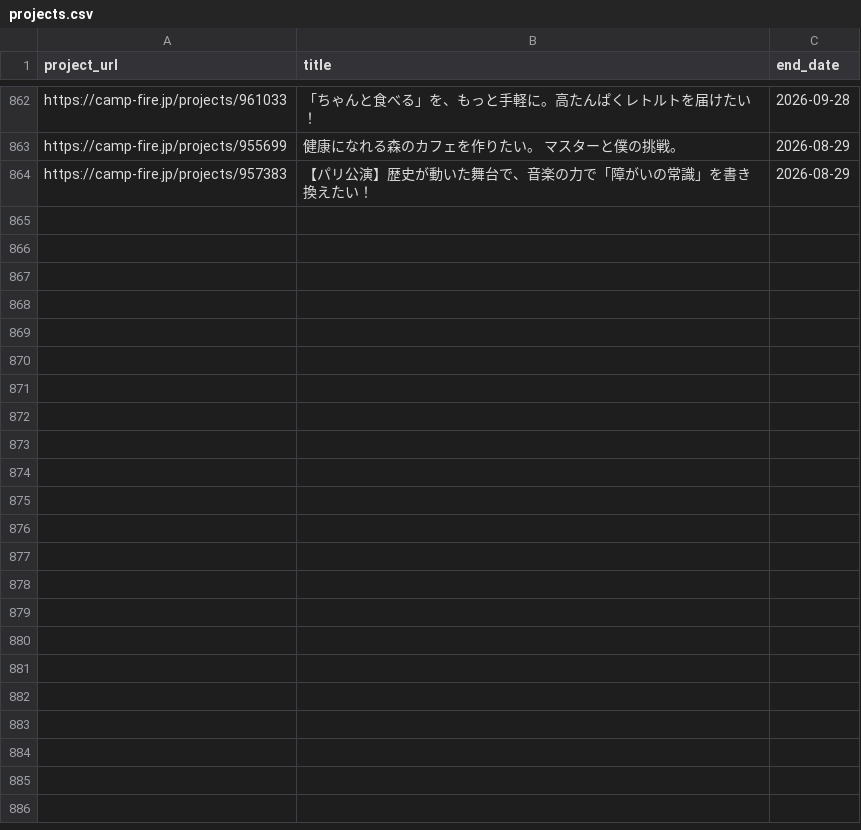
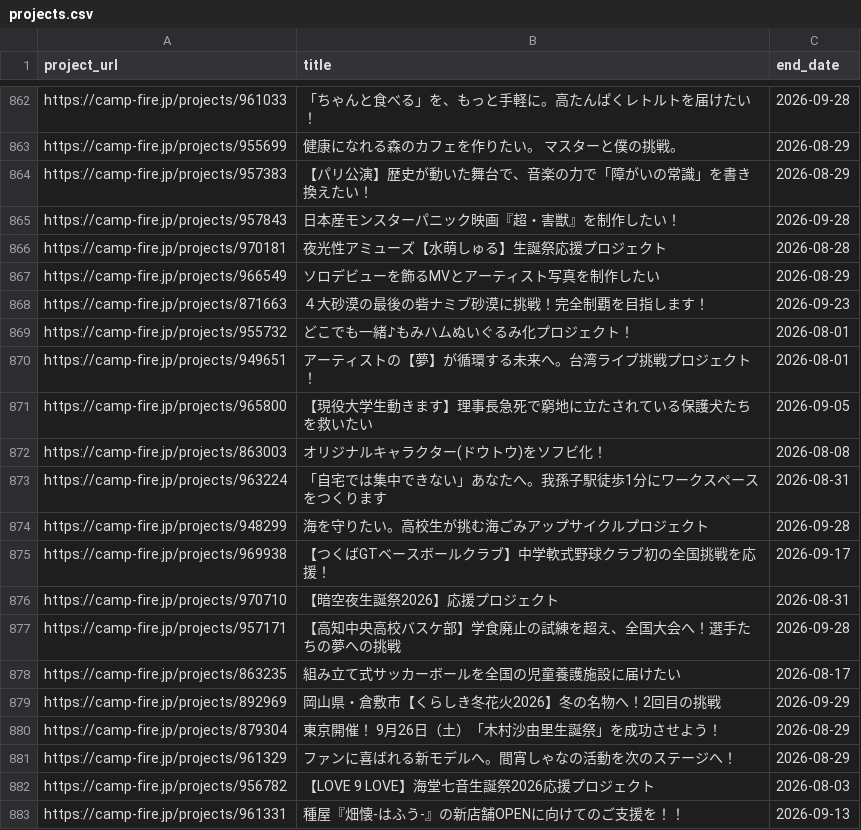
Before and after one commit to onoda38/clowd-funding, a CSV file: projects.csv, drawn as a sheet; only a part is shown, gaps mark what is left out; the diff names each change by its address in the sheet, - before the commit and + after, or states it on an @@ line.

```diff
--- a/projects.csv
+++ b/projects.csv
+row 865: https://camp-fire.jp/projects/957843 | 日本産モンスターパニック映画『超・害獣』を制作したい！ | 2026-09-28
+row 866: https://camp-fire.jp/projects/970181 | 夜光性アミューズ【水萌しゅる】生誕祭応援プロジェクト | 2026-08-28
+row 867: https://camp-fire.jp/projects/966549 | ソロデビューを飾るMVとアーティスト写真を制作したい | 2026-08-29
+row 868: https://camp-fire.jp/projects/871663 | ４大砂漠の最後の砦ナミブ砂漠に挑戦！完全制覇を目指します！ | 2026-09-23
+row 869: https://camp-fire.jp/projects/955732 | どこでも一緒♪もみハムぬいぐるみ化プロジェクト！ | 2026-08-01
+row 870: https://camp-fire.jp/projects/949651 | アーティストの【夢】が循環する未来へ。台湾ライブ挑戦プロジェクト！ | 2026-08-01
+row 871: https://camp-fire.jp/projects/965800 | 【現役大学生動きます】理事長急死で窮地に立たされている保護犬たちを救いたい | 2026-09-05
+row 872: https://camp-fire.jp/projects/863003 | オリジナルキャラクター(ドウトウ)をソフビ化！ | 2026-08-08
+row 873: https://camp-fire.jp/projects/963224 | 「自宅では集中できない」あなたへ。我孫子駅徒歩1分にワークスペースをつくります | 2026-08-31
+row 874: https://camp-fire.jp/projects/948299 | 海を守りたい。高校生が挑む海ごみアップサイクルプロジェクト | 2026-09-28
+row 875: https://camp-fire.jp/projects/969938 | 【つくばGTベースボールクラブ】中学軟式野球クラブ初の全国挑戦を応援！ | 2026-09-17
+row 876: https://camp-fire.jp/projects/970710 | 【暗空夜生誕祭2026】応援プロジェクト | 2026-08-31
+row 877: https://camp-fire.jp/projects/957171 | 【高知中央高校バスケ部】学食廃止の試練を超え、全国大会へ！選手たちの夢への挑戦 | 2026-09-28
+row 878: https://camp-fire.jp/projects/863235 | 組み立て式サッカーボールを全国の児童養護施設に届けたい | 2026-08-17
+row 879: https://camp-fire.jp/projects/892969 | 岡山県・倉敷市【くらしき冬花火2026】冬の名物へ！2回目の挑戦 | 2026-09-29
+row 880: https://camp-fire.jp/projects/879304 | 東京開催！ 9月26日（土）「木村沙由里生誕祭」を成功させよう！ | 2026-08-29
+row 881: https://camp-fire.jp/projects/961329 | ファンに喜ばれる新モデルへ。間宵しゃなの活動を次のステージへ！ | 2026-08-29
+row 882: https://camp-fire.jp/projects/956782 | 【LOVE 9 LOVE】海堂七音生誕祭2026応援プロジェクト | 2026-08-03
+row 883: https://camp-fire.jp/projects/961331 | 種屋『畑懐-はふう-』の新店舗OPENに向けてのご支援を！！ | 2026-09-13
```
Also changed, not shown: 1 other file.
